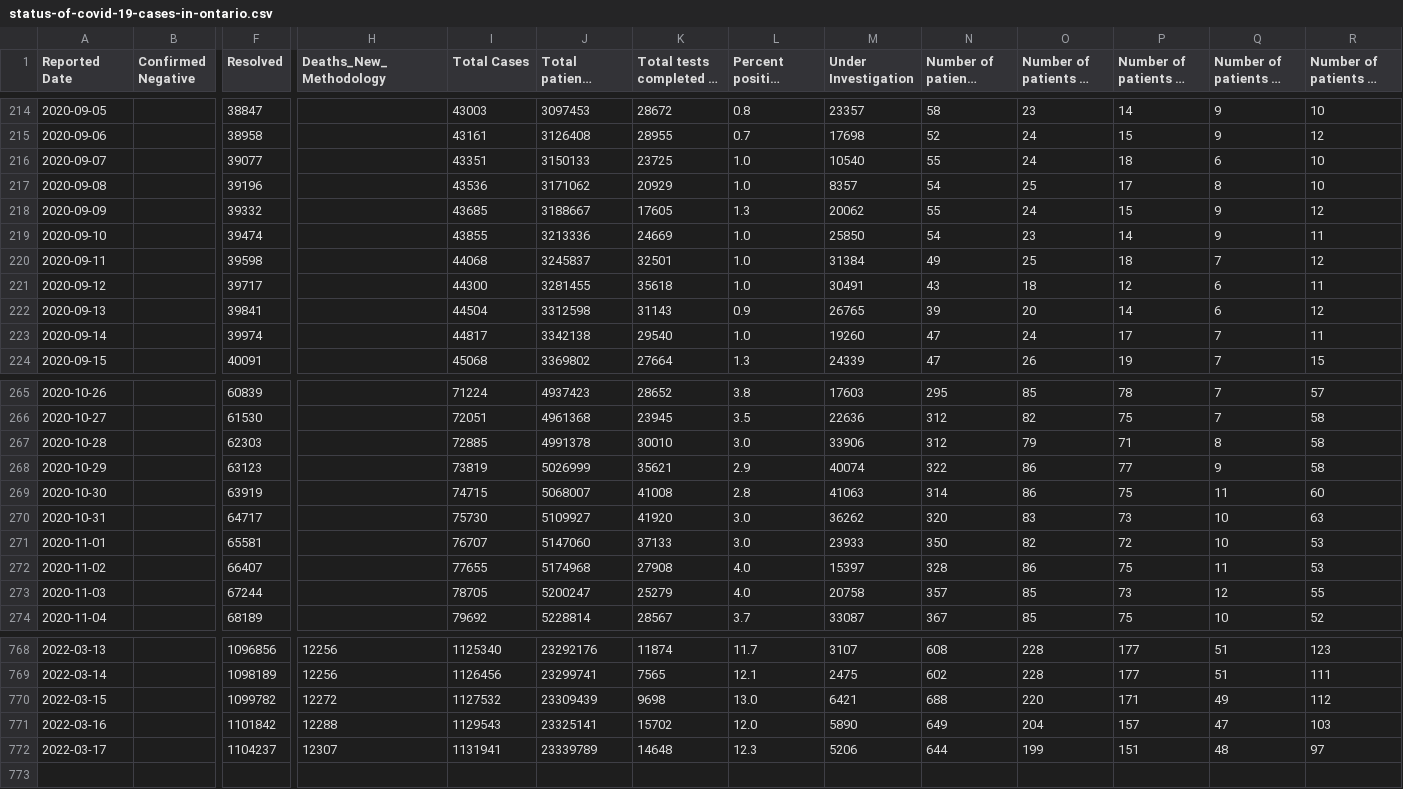
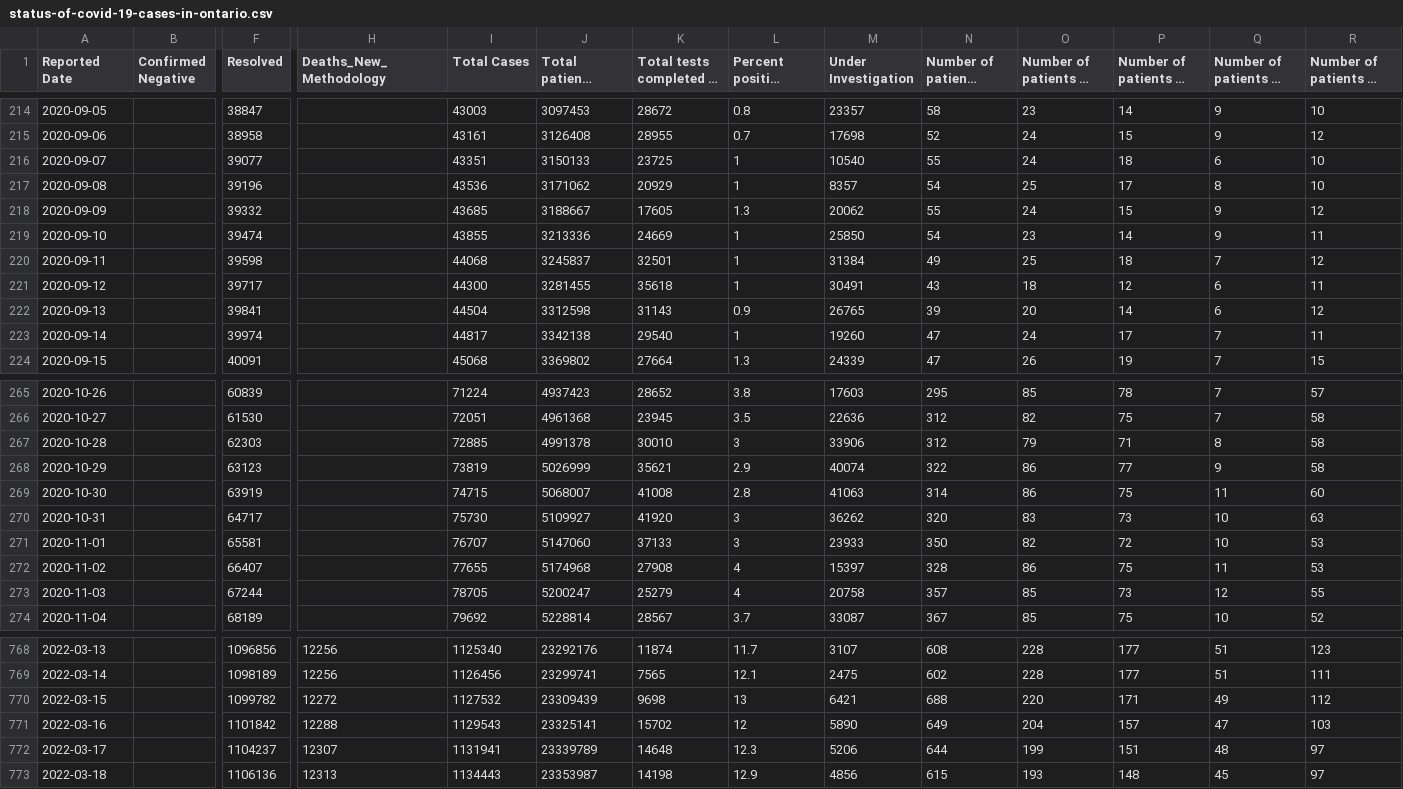
Before and after one commit to Manifaust/ontario-covid-graph, a CSV file: raw_reports/status-of-covid-19-cases-in-ontario.csv, drawn as a sheet; only a part is shown, gaps mark what is left out; long unchanged cells end in …; rows hold the shown columns only; the diff covers the shown part only; the diff names each change by its address in the sheet, - before the commit and + after, or states it on an @@ line.

```diff
--- a/raw_reports/status-of-covid-19-cases-in-ontario.csv
+++ b/raw_reports/status-of-covid-19-cases-in-ontario.csv
-L216:L217: 1.0
+L216:L217: 1
-L219:L221: 1.0
+L219:L221: 1
-L223: 1.0
+L223: 1
-L267: 3.0
+L267: 3
-L270:L271: 3.0
+L270:L271: 3
-L272:L273: 4.0
+L272:L273: 4
-L770: 13.0
+L770: 13
-L771: 12.0
+L771: 12
+row 773: 2022-03-18 |  | 1106136 | 12313 | 1134443 | 23353987 | 14198 | 12.9 | 4856 | 615 | 193 | 148 | 45 | 97
```
Also changed, not shown: 67 edited cells elsewhere in this file, raw_reports/daily-change-phu.csv, raw_reports/vaccine_doses.csv, 5 other files.
